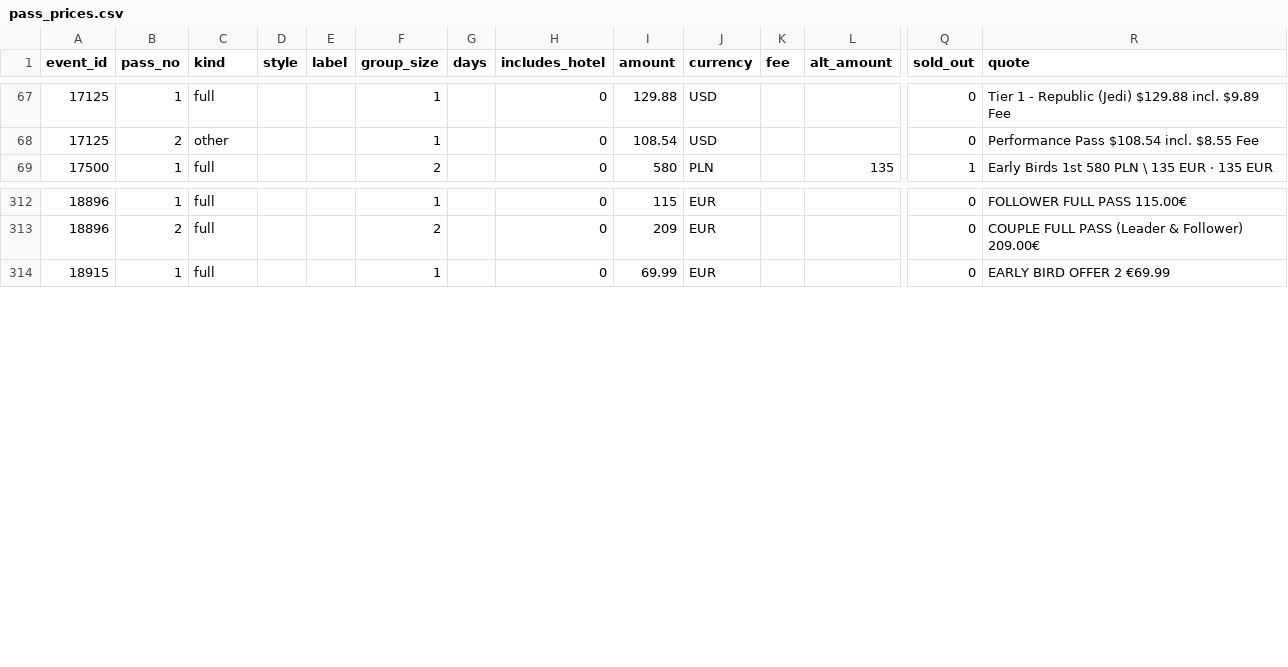
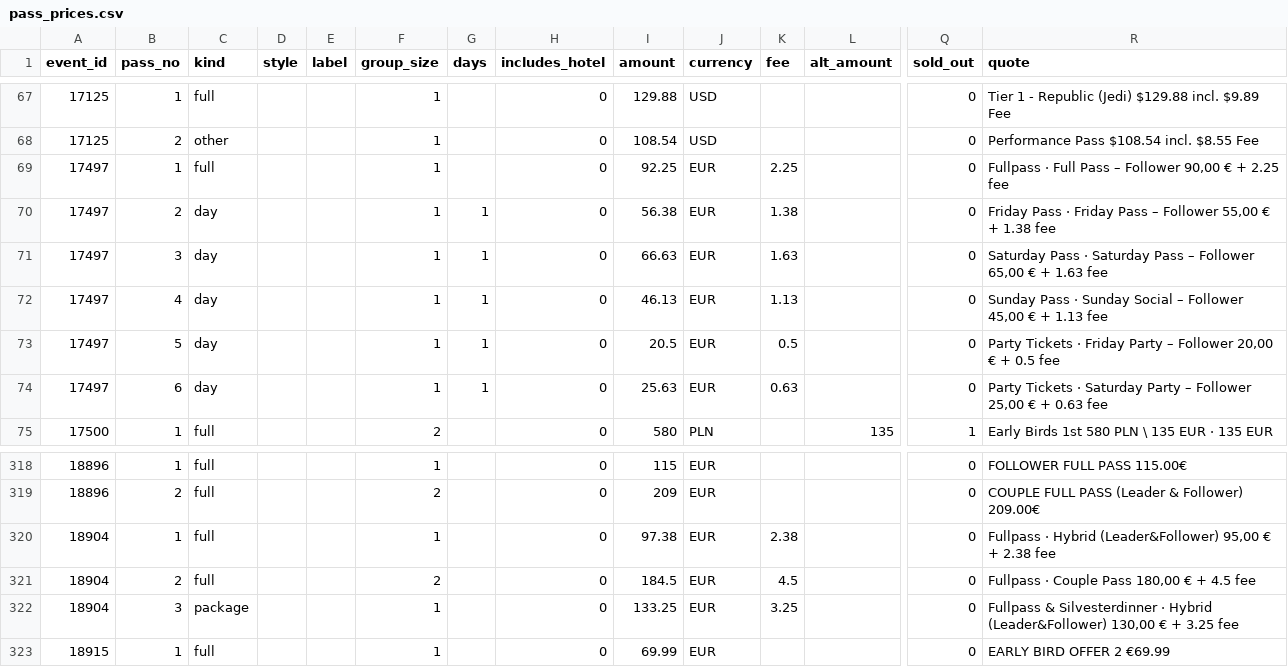
Before and after one commit to clombion/kiz-radar, a CSV file: pipeline/pass_prices.csv, drawn as a sheet; only a part is shown, gaps mark what is left out; rows hold the shown columns only; the diff names each change by its address in the sheet, - before the commit and + after, or states it on an @@ line.

Commit message:
Record the ticket-page prices whose site shows its fee apart, and reload the export and the site
The Refresh's first reads of 17497 and 18904 (a Wix Events shop that shows its booking fee next to the price) were
left out of pass_prices.csv: their quotes now show the fee their amount includes. pass_prices.csv, ticket_pages.csv,
the export and docs/data/kiz.sqlite are written again from the first reads.

```diff
--- a/pipeline/pass_prices.csv
+++ b/pipeline/pass_prices.csv
+row 69: 17497 | 1 | full |  |  | 1 |  | 0 | 92.25 | EUR | 2.25 |  | 0 | Fullpass · Full Pass – Follower 90,00 € + 2.25 fee
+row 70: 17497 | 2 | day |  |  | 1 | 1 | 0 | 56.38 | EUR | 1.38 |  | 0 | Friday Pass · Friday Pass – Follower 55,00 € + 1.38 fee
+row 71: 17497 | 3 | day |  |  | 1 | 1 | 0 | 66.63 | EUR | 1.63 |  | 0 | Saturday Pass · Saturday Pass – Follower 65,00 € + 1.63 fee
+row 72: 17497 | 4 | day |  |  | 1 | 1 | 0 | 46.13 | EUR | 1.13 |  | 0 | Sunday Pass · Sunday Social – Follower 45,00 € + 1.13 fee
+row 73: 17497 | 5 | day |  |  | 1 | 1 | 0 | 20.5 | EUR | 0.5 |  | 0 | Party Tickets · Friday Party – Follower 20,00 € + 0.5 fee
+row 74: 17497 | 6 | day |  |  | 1 | 1 | 0 | 25.63 | EUR | 0.63 |  | 0 | Party Tickets · Saturday Party – Follower 25,00 € + 0.63 fee
+row 320: 18904 | 1 | full |  |  | 1 |  | 0 | 97.38 | EUR | 2.38 |  | 0 | Fullpass · Hybrid (Leader&Follower) 95,00 € + 2.38 fee
+row 321: 18904 | 2 | full |  |  | 2 |  | 0 | 184.5 | EUR | 4.5 |  | 0 | Fullpass · Couple Pass 180,00 € + 4.5 fee
+row 322: 18904 | 3 | package |  |  | 1 |  | 0 | 133.25 | EUR | 3.25 |  | 0 | Fullpass & Silvesterdinner · Hybrid (Leader&Follower) 130,00 € + 3.25 fee
```
Also changed, not shown: pipeline/ticket_pages.csv, 3 other files.
